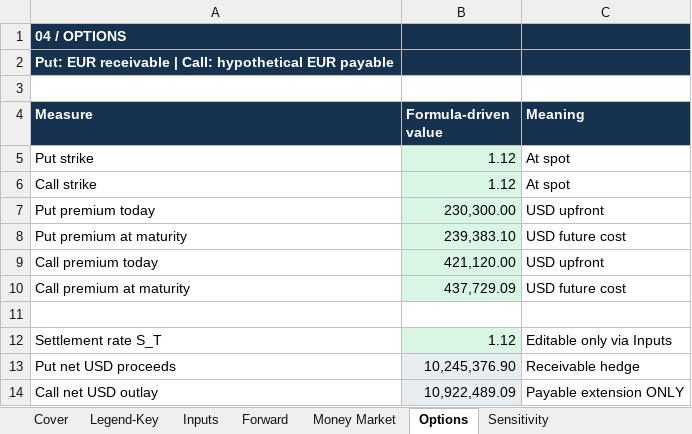
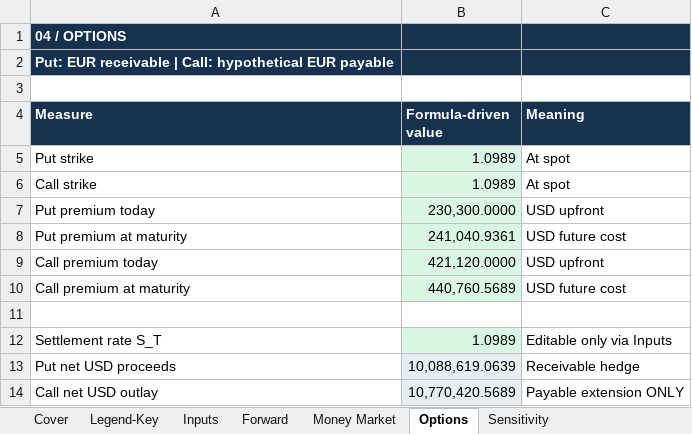
Before and after one commit to bchangkanoa/brayden-chang-kanoa, an Excel workbook: capabilities/fx-hedging/model.xlsx, sheet Options, drawn as a sheet; values as stored, in another font and other column widths than the file's, no borders; the diff names each change by its address in the sheet, - before the commit and + after, or states it on an @@ line.

```diff
--- a/capabilities/fx-hedging/model.xlsx (sheet Options)
+++ b/capabilities/fx-hedging/model.xlsx (sheet Options)
-B5:B6 (Formula-driven value): 1.12
+B5:B6 (Formula-driven value): 1.0989
-B7 (Formula-driven value): 230,300.00
+B7 (Formula-driven value): 230,300.0000
-B8 (Formula-driven value): 239,383.10
+B8 (Formula-driven value): 241,040.9361
-B9 (Formula-driven value): 421,120.00
+B9 (Formula-driven value): 421,120.0000
-B10 (Formula-driven value): 437,729.09
+B10 (Formula-driven value): 440,760.5689
-B12 (Formula-driven value): 1.12
+B12 (Formula-driven value): 1.0989
-B13 (Formula-driven value): 10,245,376.90
+B13 (Formula-driven value): 10,088,619.0639
-B14 (Formula-driven value): 10,922,489.09
+B14 (Formula-driven value): 10,770,420.5689
```
Also changed, not shown: sheet Sensitivity, sheet Notes & Assumptions, sheet Inputs, sheet Cover, sheet Money Market, charts or pictures.
